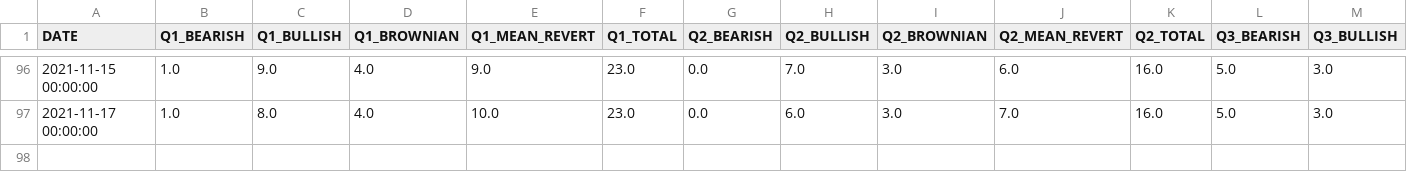
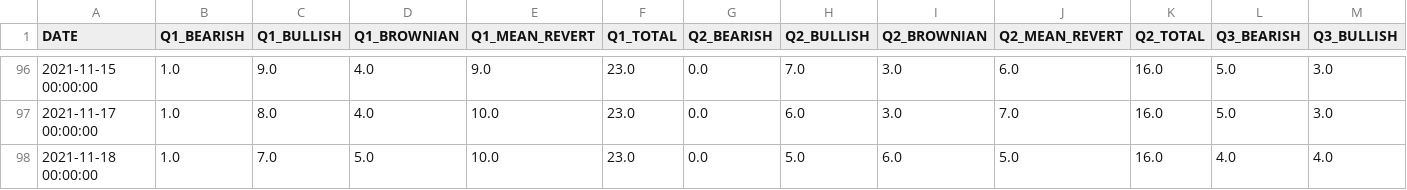
Before and after one commit to jefferygao1984/METIS_IDS_PROJECT, a CSV file: quad_probs.csv, drawn as a sheet; only a part is shown, gaps mark what is left out; rows hold the shown columns only; the diff names each change by its address in the sheet, - before the commit and + after, or states it on an @@ line.

```diff
--- a/quad_probs.csv
+++ b/quad_probs.csv
+row 98: 2021-11-18 00:00:00 | 1.0 | 7.0 | 5.0 | 10.0 | 23.0 | 0.0 | 5.0 | 6.0 | 5.0 | 16.0 | 4.0 | 4.0
```
Also changed, not shown: data_combined_daily_VWAP_refactored.csv, summary_overview_15m.csv, 5 other files.
